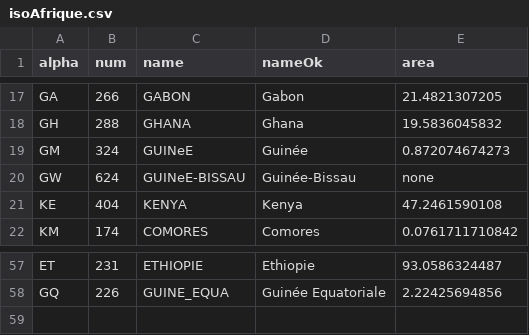
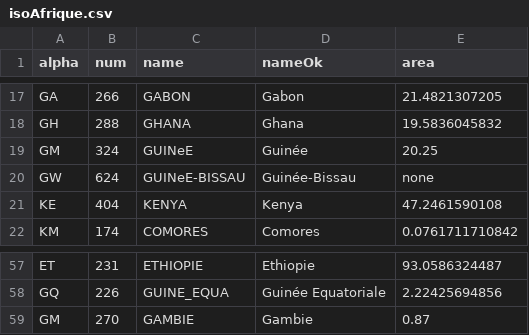
Before and after one commit to sarahcab/sarahcab.github.io, a CSV file: relafrica/vote5/data/isoAfrique.csv, drawn as a sheet; only a part is shown, gaps mark what is left out.

```diff
--- a/relafrica/vote5/data/isoAfrique.csv
+++ b/relafrica/vote5/data/isoAfrique.csv
@@ -18,3 +18,3 @@
 "GH","288","GHANA","Ghana","19.5836045832"
-"GM","324","GUINeE","Guinée","0.872074674273"
+"GM","324","GUINeE","Guinée","20.25"
 "GW","624","GUINeE-BISSAU","Guinée-Bissau","none"
@@ -58 +58,2 @@
 "GQ","226","GUINE_EQUA","Guinée Equatoriale","2.22425694856"
+"GM","270","GAMBIE","Gambie","0.87"
```
Also changed, not shown: relafrica/vote5/data/premiertourAfrique.csv, 2 other files.
